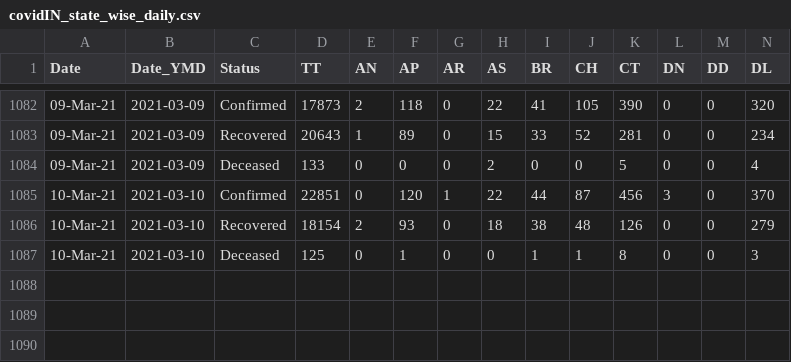
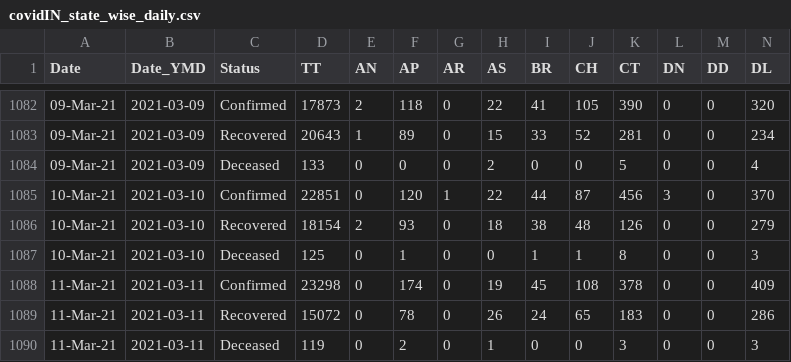
Before and after one commit to arya46/Covid-19-EDA, a CSV file: data/covidIN_state_wise_daily.csv, drawn as a sheet; only a part is shown, gaps mark what is left out; rows hold the shown columns only; the diff names each change by its address in the sheet, - before the commit and + after, or states it on an @@ line.

Commit message:
data updated on - Fri Mar 12 05:40:08 UTC 2021

```diff
--- a/data/covidIN_state_wise_daily.csv
+++ b/data/covidIN_state_wise_daily.csv
+row 1088: 11-Mar-21 | 2021-03-11 | Confirmed | 23298 | 0 | 174 | 0 | 19 | 45 | 108 | 378 | 0 | 0 | 409
+row 1089: 11-Mar-21 | 2021-03-11 | Recovered | 15072 | 0 | 78 | 0 | 26 | 24 | 65 | 183 | 0 | 0 | 286
+row 1090: 11-Mar-21 | 2021-03-11 | Deceased | 119 | 0 | 2 | 0 | 1 | 0 | 0 | 3 | 0 | 0 | 3
```
Also changed, not shown: data/cases_ts.csv, data/covidIN_districtwise_current.csv, 3 other files.
